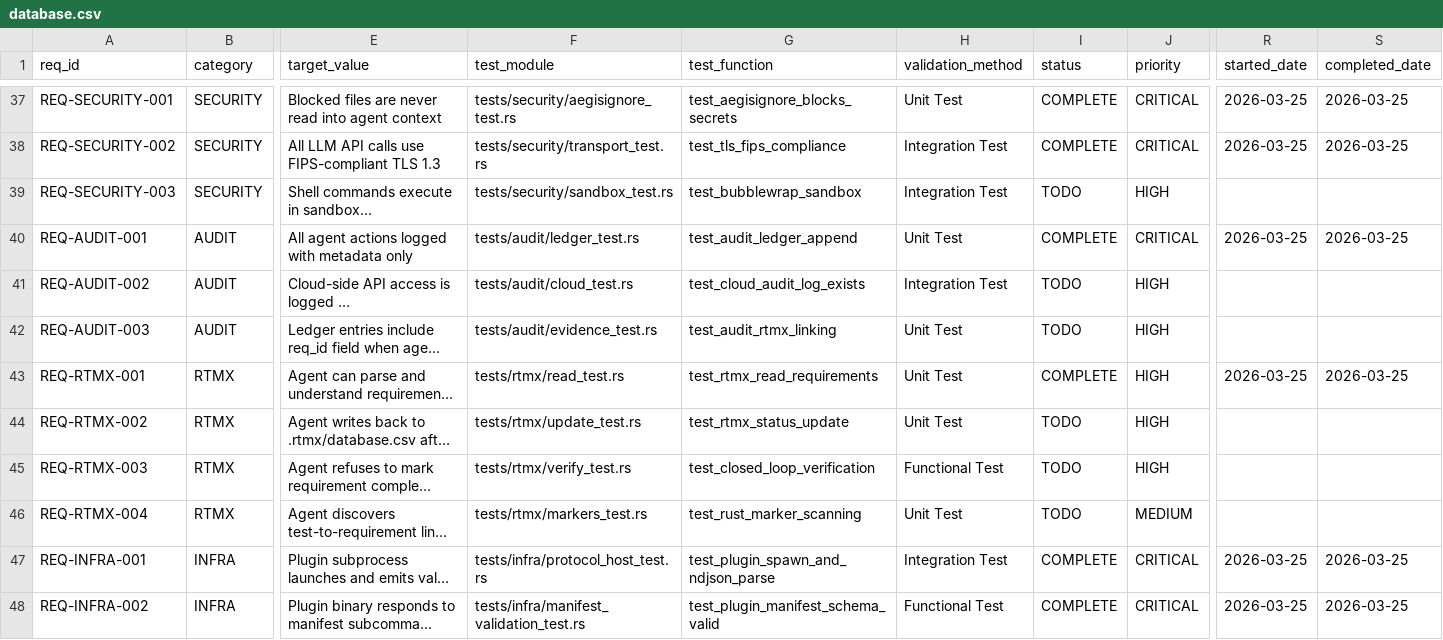
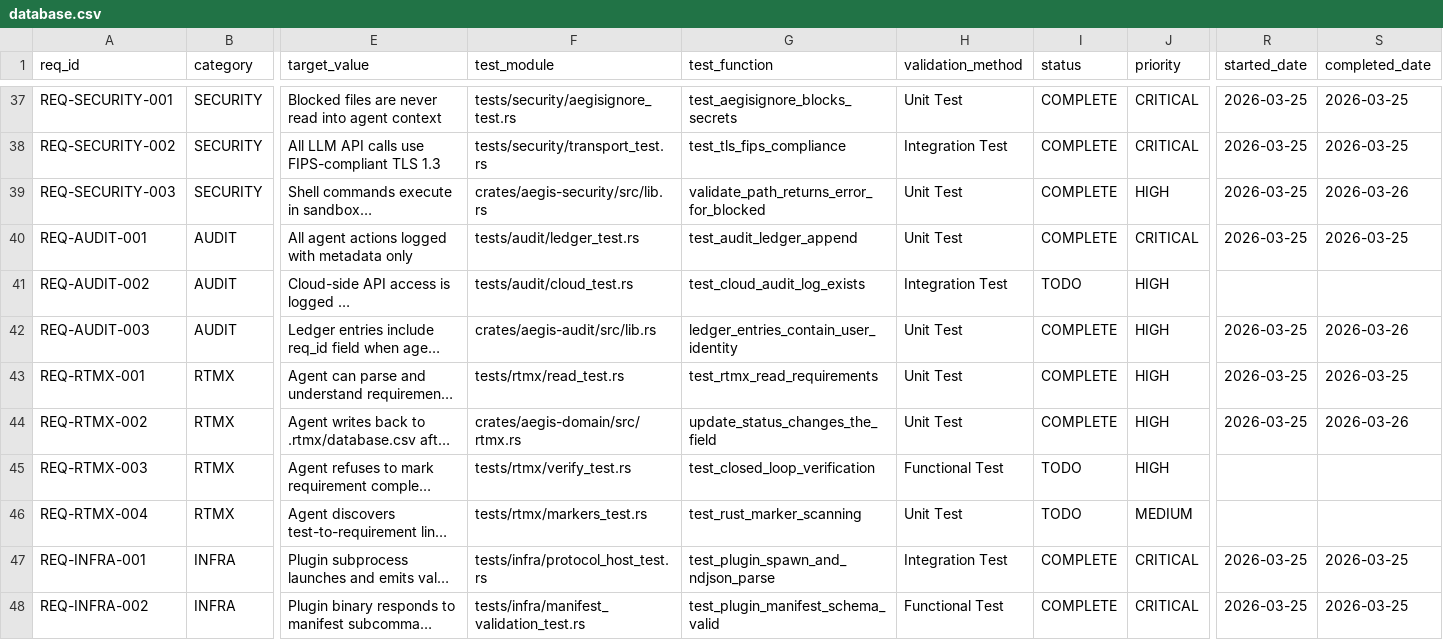
Before and after one commit to rtmx-ai/aegis-cli, a CSV file: .rtmx/database.csv, drawn as a sheet; only a part is shown, gaps mark what is left out; long unchanged cells end in …; the diff covers the shown part only; the diff names each change by its address in the sheet, - before the commit and + after, or states it on an @@ line.

```diff
--- a/.rtmx/database.csv
+++ b/.rtmx/database.csv
-F39 (test_module): tests/security/sandbox_test.rs
+F39 (test_module): crates/aegis-security/src/lib.rs
-G39 (test_function): test_bubblewrap_sandbox
+G39 (test_function): validate_path_returns_error_for_blocked
-H39 (validation_method): Integration Test
+H39 (validation_method): Unit Test
-I39 (status): TODO
+I39 (status): COMPLETE
-R39 (started_date): (empty)
+R39 (started_date): 2026-03-25
-S39 (completed_date): (empty)
+S39 (completed_date): 2026-03-26
-F42 (test_module): tests/audit/evidence_test.rs
+F42 (test_module): crates/aegis-audit/src/lib.rs
-G42 (test_function): test_audit_rtmx_linking
+G42 (test_function): ledger_entries_contain_user_identity
-I42 (status): TODO
+I42 (status): COMPLETE
-R42 (started_date): (empty)
+R42 (started_date): 2026-03-25
-S42 (completed_date): (empty)
+S42 (completed_date): 2026-03-26
-F44 (test_module): tests/rtmx/update_test.rs
+F44 (test_module): crates/aegis-domain/src/rtmx.rs
-G44 (test_function): test_rtmx_status_update
+G44 (test_function): update_status_changes_the_field
-I44 (status): TODO
+I44 (status): COMPLETE
-R44 (started_date): (empty)
+R44 (started_date): 2026-03-25
-S44 (completed_date): (empty)
+S44 (completed_date): 2026-03-26
```
Also changed, not shown: 44 edited cells elsewhere in this file, 4 other files.
